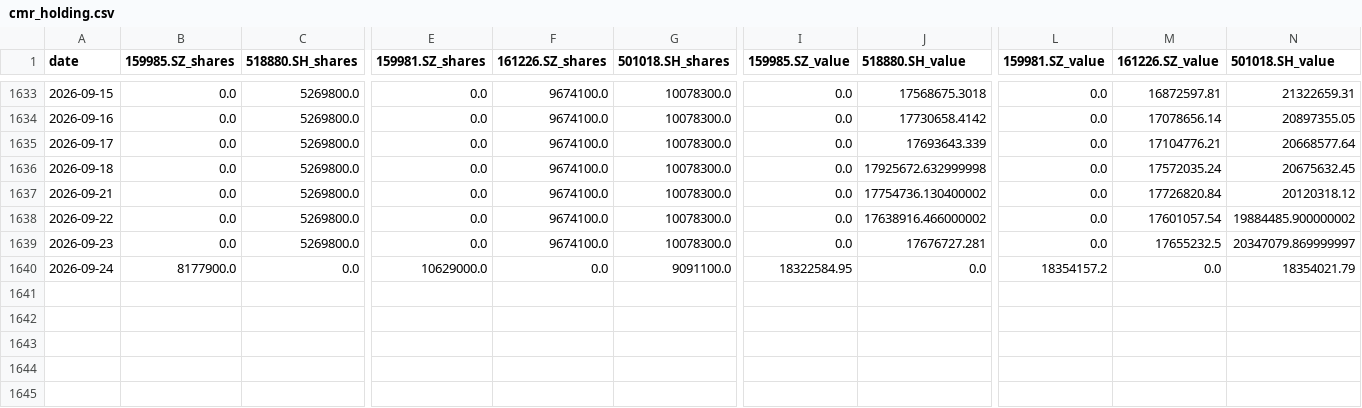
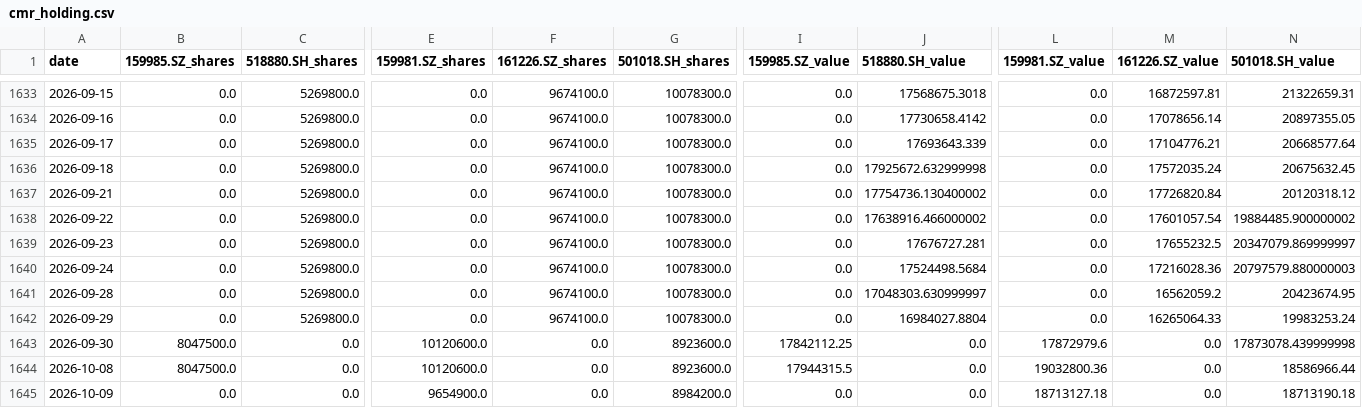
Before and after one commit to Ron-Wang/InvestmentQuant, a CSV file: strategy-cmr/cmr_holding.csv, drawn as a sheet; only a part is shown, gaps mark what is left out; rows hold the shown columns only; the diff covers the shown part only; the diff names each change by its address in the sheet, - before the commit and + after, or states it on an @@ line.

```diff
--- a/strategy-cmr/cmr_holding.csv
+++ b/strategy-cmr/cmr_holding.csv
-B1640 (159985.SZ_shares): 8177900.0
+B1640 (159985.SZ_shares): 0.0
-C1640 (518880.SH_shares): 0.0
+C1640 (518880.SH_shares): 5269800.0
-E1640 (159981.SZ_shares): 10629000.0
+E1640 (159981.SZ_shares): 0.0
-F1640 (161226.SZ_shares): 0.0
+F1640 (161226.SZ_shares): 9674100.0
-G1640 (501018.SH_shares): 9091100.0
+G1640 (501018.SH_shares): 10078300.0
-I1640 (159985.SZ_value): 18322584.95
+I1640 (159985.SZ_value): 0.0
-J1640 (518880.SH_value): 0.0
+J1640 (518880.SH_value): 17524498.5684
-L1640 (159981.SZ_value): 18354157.2
+L1640 (159981.SZ_value): 0.0
-M1640 (161226.SZ_value): 0.0
+M1640 (161226.SZ_value): 17216028.36
-N1640 (501018.SH_value): 18354021.79
+N1640 (501018.SH_value): 20797579.880000003
+row 1641: 2026-09-28 | 0.0 | 5269800.0 | 0.0 | 9674100.0 | 10078300.0 | 0.0 | 17048303.630999997 | 0.0 | 16562059.2 | 20423674.95
+row 1642: 2026-09-29 | 0.0 | 5269800.0 | 0.0 | 9674100.0 | 10078300.0 | 0.0 | 16984027.8804 | 0.0 | 16265064.33 | 19983253.24
+row 1643: 2026-09-30 | 8047500.0 | 0.0 | 10120600.0 | 0.0 | 8923600.0 | 17842112.25 | 0.0 | 17872979.6 | 0.0 | 17873078.439999998
+row 1644: 2026-10-08 | 8047500.0 | 0.0 | 10120600.0 | 0.0 | 8923600.0 | 17944315.5 | 0.0 | 19032800.36 | 0.0 | 18586966.44
+row 1645: 2026-10-09 | 0.0 | 0.0 | 9654900.0 | 0.0 | 8984200.0 | 0.0 | 0.0 | 18713127.18 | 0.0 | 18713190.18
```
Also changed, not shown: 2 edited cells elsewhere in this file, strategy-cmr/cmr_annual_metrics.csv, strategy-cmr/cmr_nav.csv, 1 other file.
